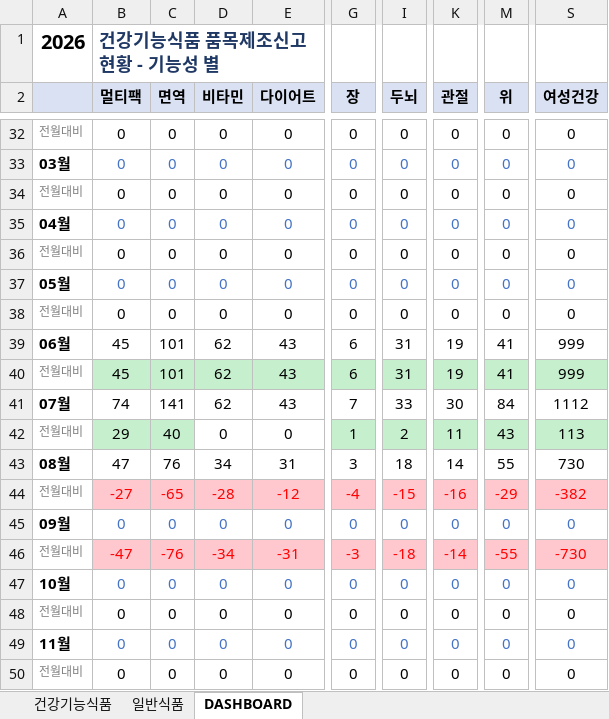
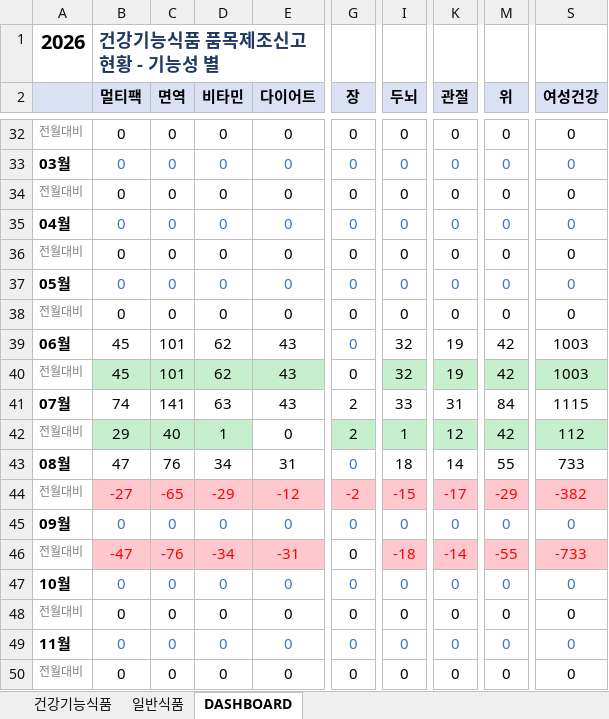
Before and after one commit to primexx98-sudo/food-product-status, an Excel workbook: output/2026-08_품목신고보고현황.xlsx, sheet DASHBOARD, drawn as a sheet; only a part is shown, gaps mark what is left out; values as stored, in another font and other column widths than the file's, no borders; the diff names each change by its address in the sheet, - before the commit and + after, or states it on an @@ line.

```diff
--- a/output/2026-08_품목신고보고현황.xlsx (sheet DASHBOARD)
+++ b/output/2026-08_품목신고보고현황.xlsx (sheet DASHBOARD)
-G39:G40 (장): 6
+G39:G40 (장): 0
-G39 text colour: black
+G39 text colour: #4472C4
-I39:I40 (두뇌): 31
+I39:I40 (두뇌): 32
-M39:M40 (위): 41
+M39:M40 (위): 42
-S39:S40 (여성건강): 999
+S39:S40 (여성건강): 1003
-G40 fill: #C6EFCE
+G40 fill: none
-D41 (비타민): 62
+D41 (비타민): 63
-G41 (장): 7
+G41 (장): 2
-K41 (관절): 30
+K41 (관절): 31
-S41 (여성건강): 1112
+S41 (여성건강): 1115
-D42 (비타민): 0
+D42 (비타민): 1
-D42 fill: none
+D42 fill: #C6EFCE
-G42 (장): 1
+G42 (장): 2
-I42 (두뇌): 2
+I42 (두뇌): 1
-K42 (관절): 11
+K42 (관절): 12
-M42 (위): 43
+M42 (위): 42
-S42 (여성건강): 113
+S42 (여성건강): 112
-G43 (장): 3
+G43 (장): 0
-G43 text colour: black
+G43 text colour: #4472C4
-S43 (여성건강): 730
+S43 (여성건강): 733
-D44 (비타민): -28
+D44 (비타민): -29
-G44 (장): -4
+G44 (장): -2
-K44 (관절): -16
+K44 (관절): -17
-G46 (장): -3
+G46 (장): 0
@@ G46 fill: #FFC7CE → none, text colour: #FF0000 → black @@
-S46 (여성건강): -730
+S46 (여성건강): -733
```
Also changed, not shown: sheet 일반식품, output/2026-06_품목신고보고현황.xlsx, output/2026-07_품목신고보고현황.xlsx, 4 other files.
